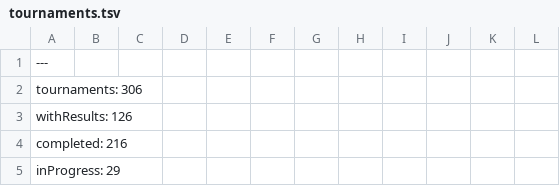
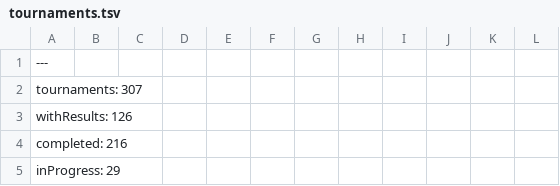
Before and after one commit to slam10s/college-data, a TSV file: 2021-22/tournaments.tsv, drawn as a sheet; only a part is shown; the diff covers the shown part only.

```diff
--- a/2021-22/tournaments.tsv
+++ b/2021-22/tournaments.tsv
@@ -1,3 +1,3 @@
 ---
-tournaments: 306
+tournaments: 307
 withResults: 126
```
Also changed, not shown: 1 added row and 7 edited cells elsewhere in this file, 2021-22/events.tsv, 2021-22/men-doubles.tsv, 5 other files.
